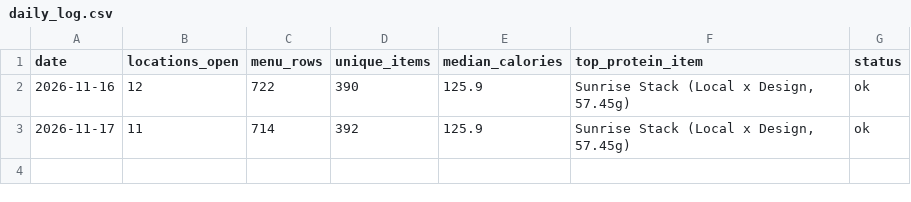
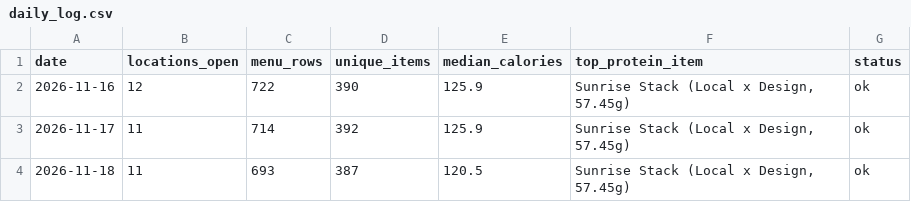
Before and after one commit to DuckyDillBill/berkeley-dining-archive, a CSV file: data/daily_log.csv, drawn as a sheet; the diff names each change by its address in the sheet, - before the commit and + after, or states it on an @@ line.

Commit message:
Archive menus for 2026-11-18 (11 locations, 387 unique items)

```diff
--- a/data/daily_log.csv
+++ b/data/daily_log.csv
+row 4: 2026-11-18 | 11 | 693 | 387 | 120.5 | Sunrise Stack (Local x Design, 57.45g) | ok
```
Also changed, not shown: 1 other file.
